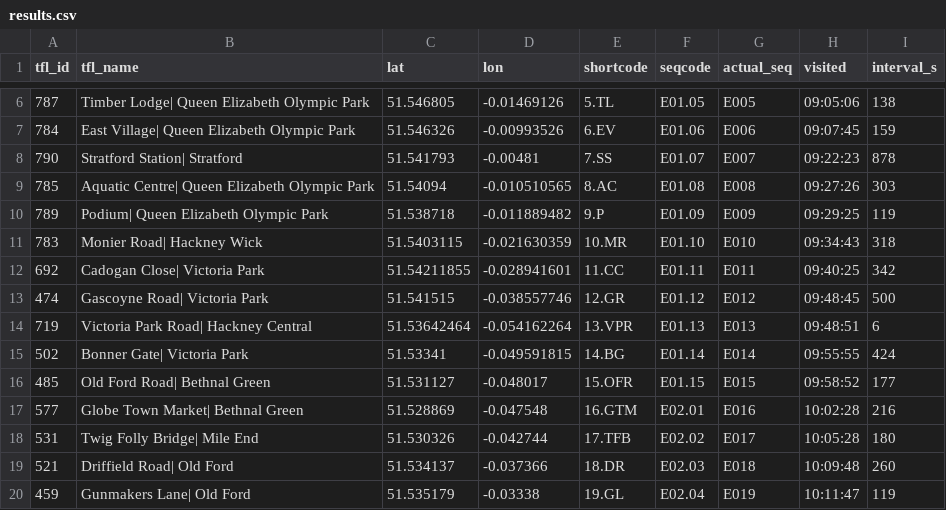
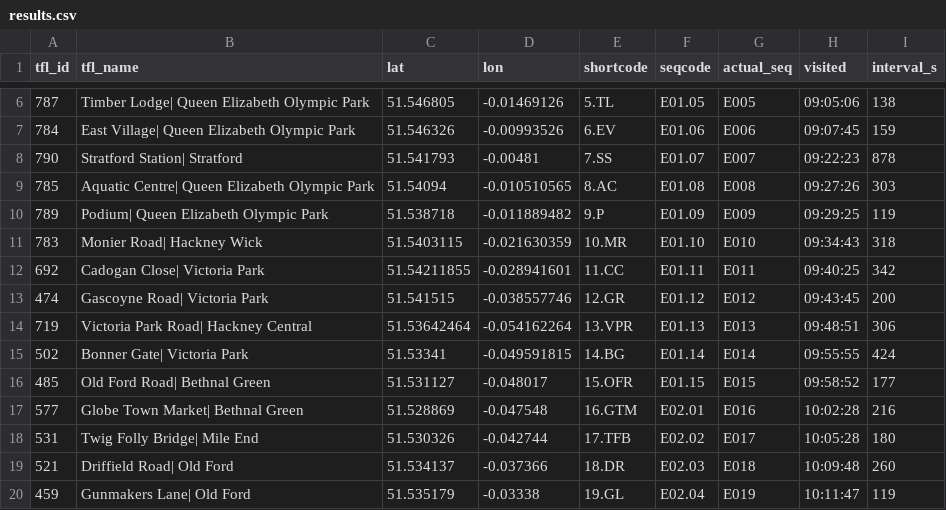
Before and after one commit to oobrien/allthedocks, a CSV file: results.csv, drawn as a sheet; only a part is shown, gaps mark what is left out.

Commit message:
Update results.csv

```diff
--- a/results.csv
+++ b/results.csv
@@ -12,4 +12,4 @@ tfl_id,tfl_name,lat,lon,shortcode,seqcode,actual_seq,visited,interval_s
 692,Cadogan Close| Victoria Park,51.54211855,-0.028941601,11.CC,E01.11,E011,09:40:25,342
-474,Gascoyne Road| Victoria Park,51.541515,-0.038557746,12.GR,E01.12,E012,09:48:45,500
-719,Victoria Park Road| Hackney Central,51.53642464,-0.054162264,13.VPR,E01.13,E013,09:48:51,6
+474,Gascoyne Road| Victoria Park,51.541515,-0.038557746,12.GR,E01.12,E012,09:43:45,200
+719,Victoria Park Road| Hackney Central,51.53642464,-0.054162264,13.VPR,E01.13,E013,09:48:51,306
 502,Bonner Gate| Victoria Park,51.53341,-0.049591815,14.BG,E01.14,E014,09:55:55,424
```
